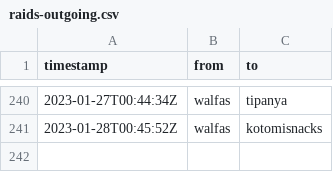
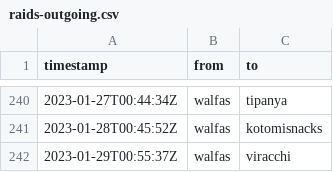
Before and after one commit to walfie/twitch-raid-log, a CSV file: public/raids-outgoing.csv, drawn as a sheet; only a part is shown, gaps mark what is left out.

```diff
--- a/public/raids-outgoing.csv
+++ b/public/raids-outgoing.csv
@@ -241 +241,2 @@ timestamp,from,to
 2023-01-28T00:45:52Z,walfas,kotomisnacks
+2023-01-29T00:55:37Z,walfas,viracchi
```
